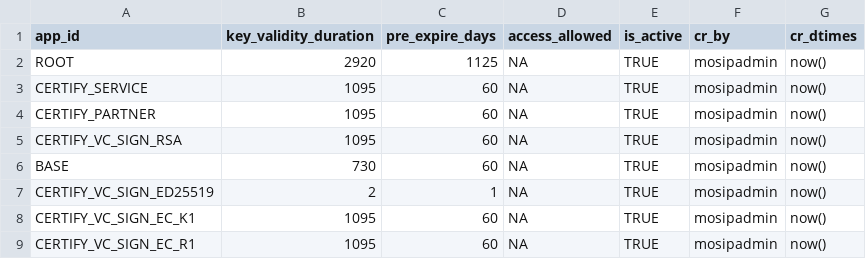
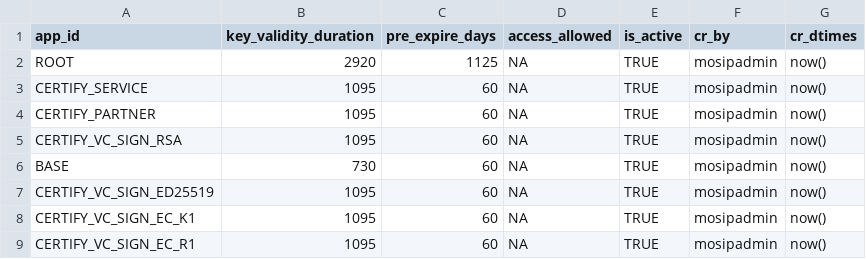
Before and after one commit to tejash-jl/db-scripts, a CSV file: db_scripts/mosip_certify/dml/certify-key_policy_def.csv, drawn as a sheet.

Commit message:
Update certify-key_policy_def.csv

```diff
--- a/db_scripts/mosip_certify/dml/certify-key_policy_def.csv
+++ b/db_scripts/mosip_certify/dml/certify-key_policy_def.csv
@@ -6,3 +6,3 @@ CERTIFY_VC_SIGN_RSA,1095,60,NA,TRUE,mosipadmin,now()
 BASE,730,60,NA,TRUE,mosipadmin,now()
-CERTIFY_VC_SIGN_ED25519,2,1,NA,TRUE,mosipadmin,now()
+CERTIFY_VC_SIGN_ED25519,1095,60,NA,TRUE,mosipadmin,now()
 CERTIFY_VC_SIGN_EC_K1,1095,60,NA,TRUE,mosipadmin,now()
```
